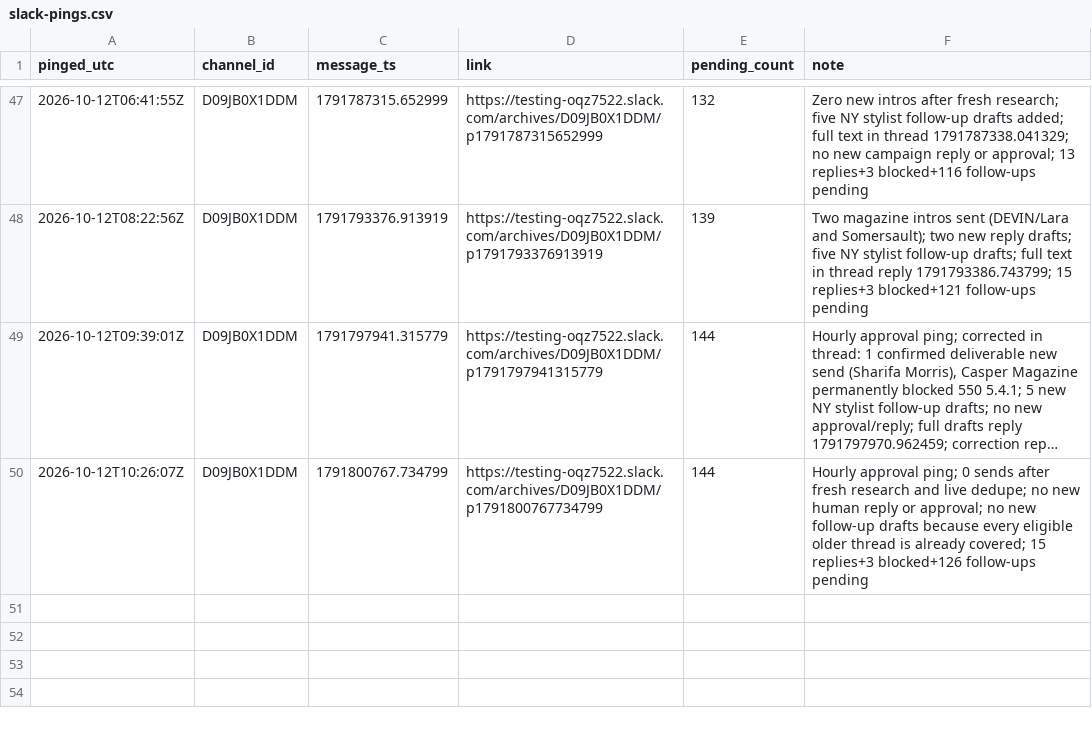
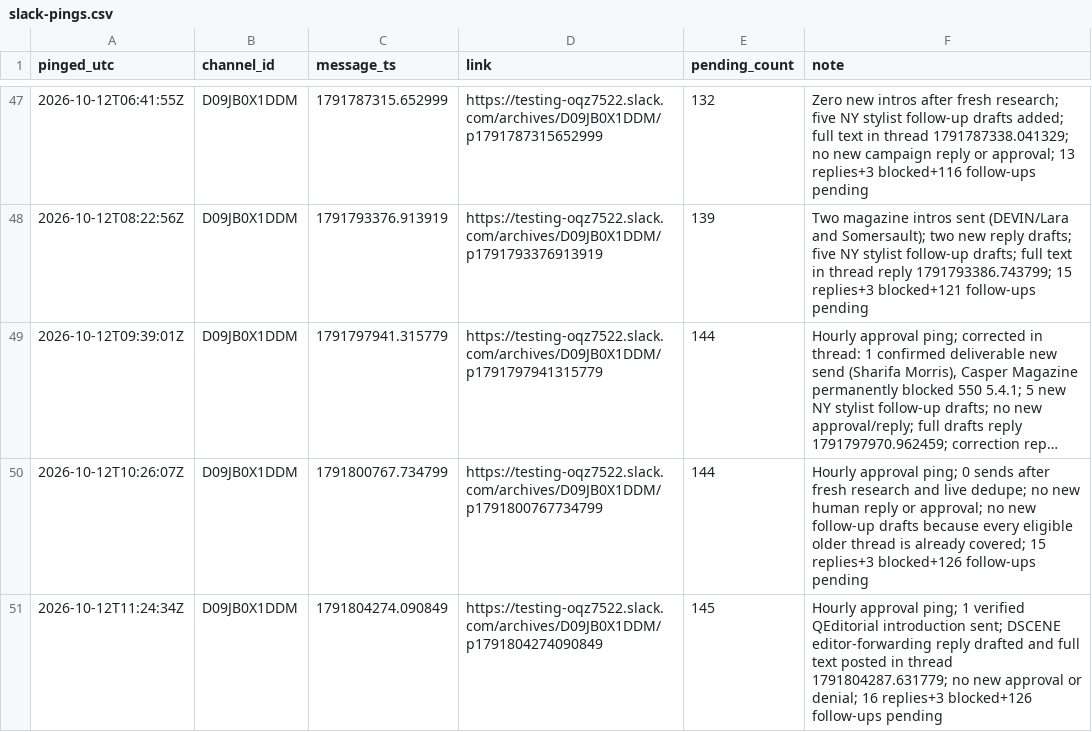
Before and after one commit to aidantorrence2/aidan-modern, a CSV file: marketing/outreach-log/slack-pings.csv, drawn as a sheet; only a part is shown, gaps mark what is left out; long unchanged cells end in ….

Commit message:
Log 12 October 11:24 UTC approval ping

```diff
--- a/marketing/outreach-log/slack-pings.csv
+++ b/marketing/outreach-log/slack-pings.csv
@@ -50 +50,2 @@ pinged_utc,channel_id,message_ts,link,pending_count,note
 2026-10-12T10:26:07Z,D09JB0X1DDM,1791800767.734799,https://testing-oqz7522.slack.com/archives/D09JB0X1DDM/p1791800767734799,144,"Hourly approval ping; 0 sends after fresh research and live dedupe; no new human reply or approval; no new follow-up drafts because every eligible older thread is already covered; 15 replies+3 blocked+126 follow-ups pending"
+2026-10-12T11:24:34Z,D09JB0X1DDM,1791804274.090849,https://testing-oqz7522.slack.com/archives/D09JB0X1DDM/p1791804274090849,145,"Hourly approval ping; 1 verified QEditorial introduction sent; DSCENE editor-forwarding reply drafted and full text posted in thread 1791804287.631779; no new approval or denial; 16 replies+3 blocked+126 follow-ups pending"
```
